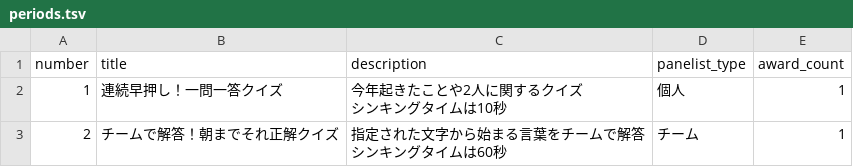
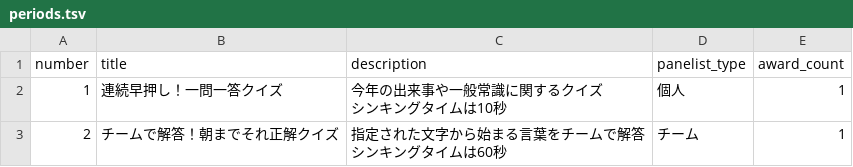
Before and after one commit to ohnuma5taka/thanks-fes, a TSV file: thanks-fes-api/app/db/seeds/data/periods.tsv, drawn as a sheet.

```diff
--- a/thanks-fes-api/app/db/seeds/data/periods.tsv
+++ b/thanks-fes-api/app/db/seeds/data/periods.tsv
@@ -1,4 +1,4 @@
 number	title	description	panelist_type	award_count
-1	連続早押し！一問一答クイズ	"今年起きたことや2人に関するクイズ
-シンキングタイムは10秒"	個人	1
+1	連続早押し！一問一答クイズ	"今年の出来事や一般常識に関するクイズ
+シンキングタイムは10秒"	個人	1
 2	チームで解答！朝までそれ正解クイズ	"指定された文字から始まる言葉をチームで解答
```
Also changed, not shown: thanks-fes-api/app/db/seeds/data/answers.tsv, 57 other files.
